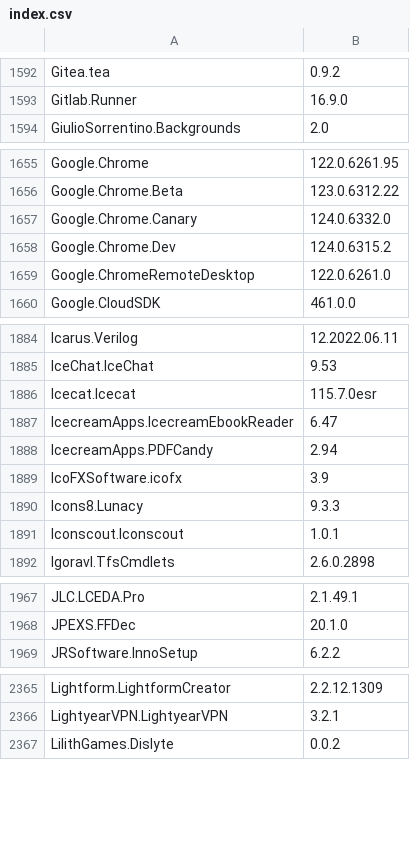
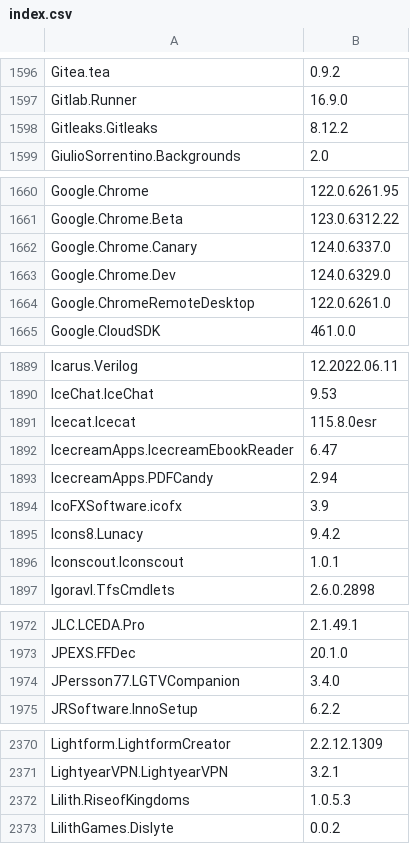
Before and after one commit to svrooij/winget-pkgs-index, a CSV file: index.csv, drawn as a sheet; only a part is shown, gaps mark what is left out; the diff covers the shown part only.

```diff
--- a/index.csv
+++ b/index.csv
@@ -1593,2 +1597,3 @@
 "Gitlab.Runner","16.9.0"
+"Gitleaks.Gitleaks","8.12.2"
 "GiulioSorrentino.Backgrounds","2.0"
@@ -1656,4 +1661,4 @@
 "Google.Chrome.Beta","123.0.6312.22"
-"Google.Chrome.Canary","124.0.6332.0"
-"Google.Chrome.Dev","124.0.6315.2"
+"Google.Chrome.Canary","124.0.6337.0"
+"Google.Chrome.Dev","124.0.6329.0"
 "Google.ChromeRemoteDesktop","122.0.6261.0"
@@ -1885,3 +1890,3 @@
 "IceChat.IceChat","9.53"
-"Icecat.Icecat","115.7.0esr"
+"Icecat.Icecat","115.8.0esr"
 "IcecreamApps.IcecreamEbookReader","6.47"
@@ -1889,3 +1894,3 @@
 "IcoFXSoftware.icofx","3.9"
-"Icons8.Lunacy","9.3.3"
+"Icons8.Lunacy","9.4.2"
 "Iconscout.Iconscout","1.0.1"
@@ -1968,2 +1973,3 @@
 "JPEXS.FFDec","20.1.0"
+"JPersson77.LGTVCompanion","3.4.0"
 "JRSoftware.InnoSetup","6.2.2"
@@ -2366,2 +2371,3 @@
 "LightyearVPN.LightyearVPN","3.2.1"
+"Lilith.RiseofKingdoms","1.0.5.3"
 "LilithGames.Dislyte","0.0.2"
```
Also changed, not shown: 10 added rows, 2 removed rows and 94 edited cells elsewhere in this file, 1 other file.
